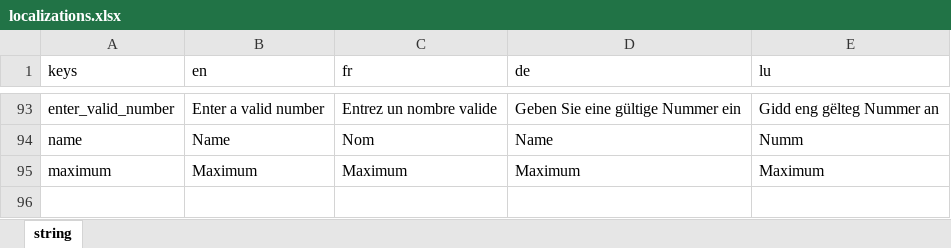
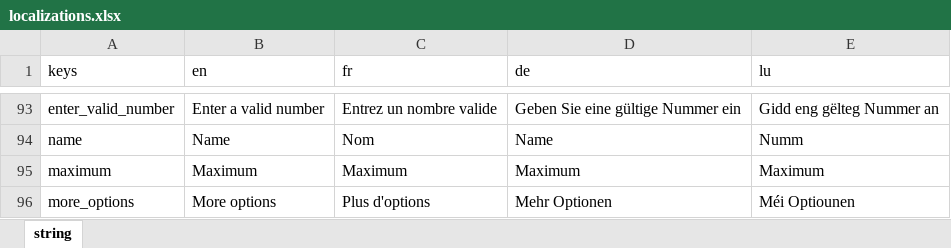
Before and after one commit to NightDreamGames/Graded, an Excel workbook: localizations.xlsx, sheet string, drawn as a sheet; only a part is shown, gaps mark what is left out; values as stored, in another font and other column widths than the file's, no borders; table styles not drawn; the diff names each change by its address in the sheet, - before the commit and + after, or states it on an @@ line.

```diff
--- a/localizations.xlsx (sheet string)
+++ b/localizations.xlsx (sheet string)
+row 96: more_options | More options | Plus d'options | Mehr Optionen | Méi Optiounen
```
Also changed, not shown: 3 other files.
